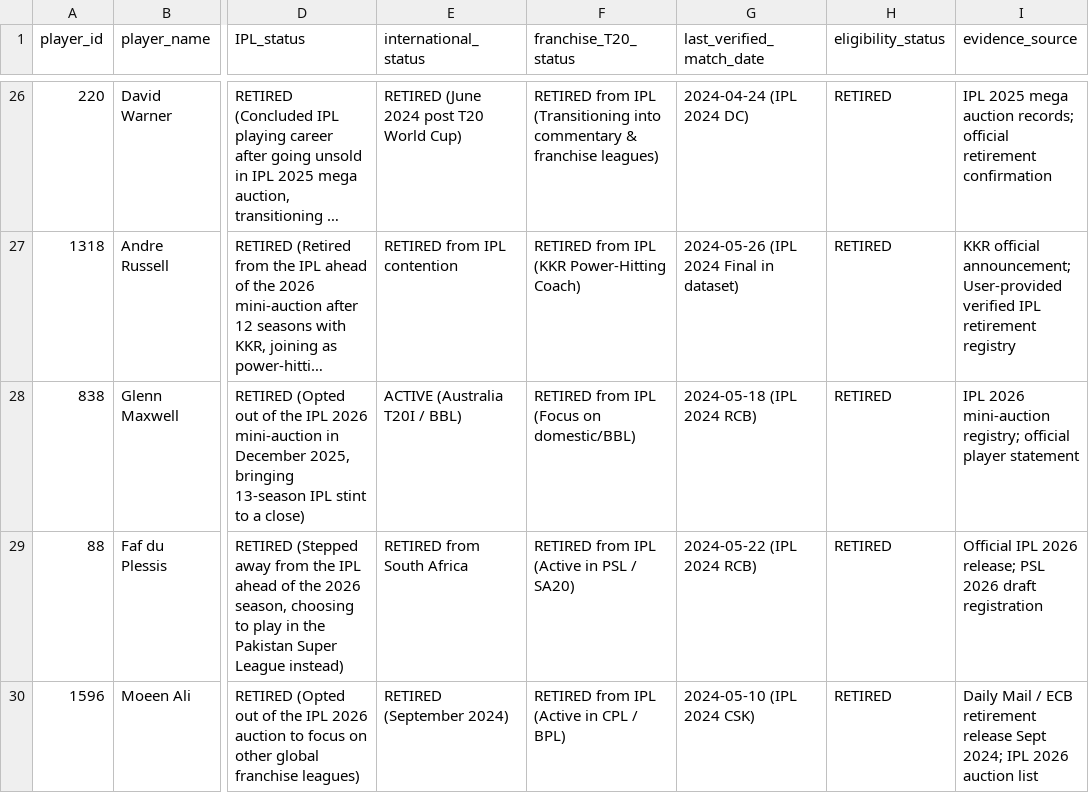
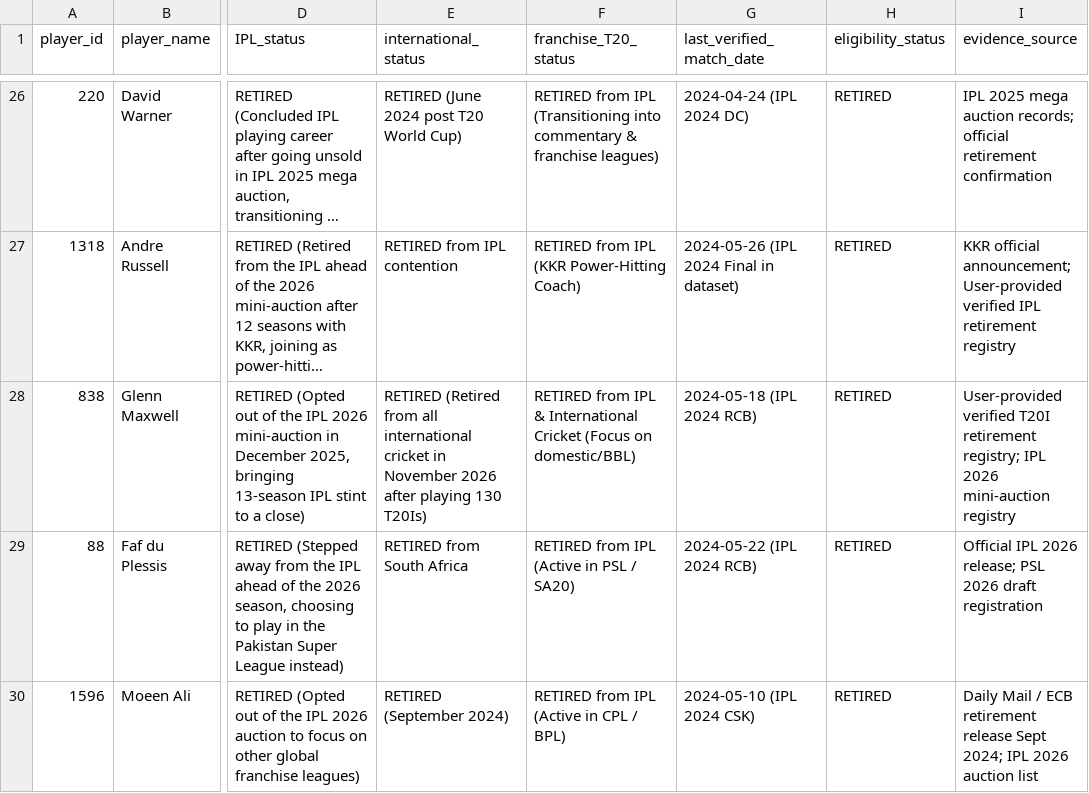
Before and after one commit to CodePraneesh/SuperRR, a CSV file: data/player_eligibility_registry.csv, drawn as a sheet; only a part is shown, gaps mark what is left out; long unchanged cells end in …; the diff covers the shown part only; the diff names each change by its address in the sheet, - before the commit and + after, or states it on an @@ line.

```diff
--- a/data/player_eligibility_registry.csv
+++ b/data/player_eligibility_registry.csv
-E28 (international_status): ACTIVE (Australia T20I / BBL)
+E28 (international_status): RETIRED (Retired from all international cricket in November 2026 after playing 130 T20Is)
-F28 (franchise_T20_status): …from IPL (Focus on…
+F28 (franchise_T20_status): …from IPL & International Cricket (Focus on…
-I28 (evidence_source): IPL 2026 mini-auction registry; official player statement
+I28 (evidence_source): User-provided verified T20I retirement registry; IPL 2026 mini-auction registry
```
Also changed, not shown: 15 added rows and 18 edited cells elsewhere in this file, output/eligibility/active_batters_rankings.csv, output/eligibility/active_bowlers_rankings.csv, 17 other files.
